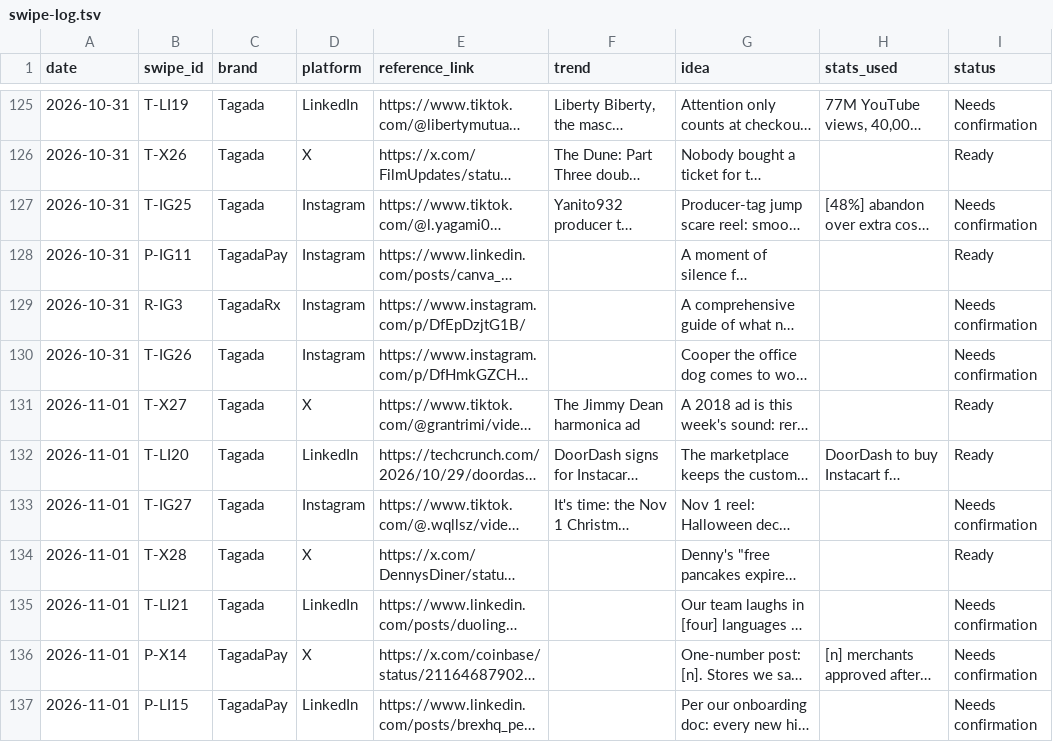
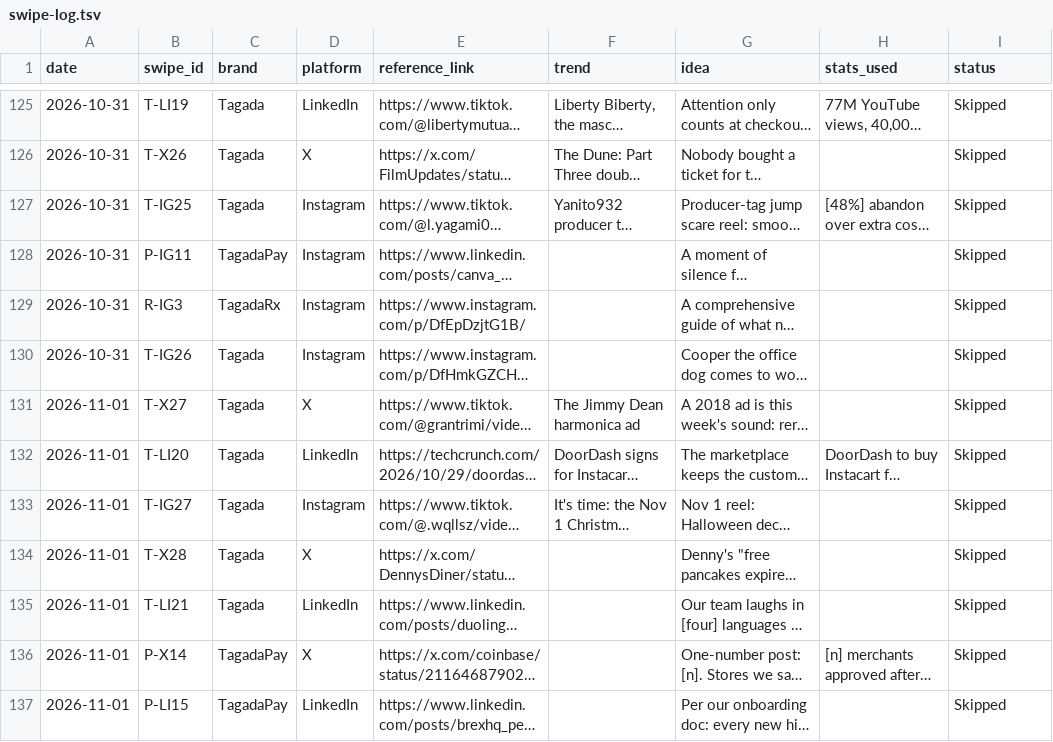
Before and after one commit to daminisolanki1309-netizen/tagadasocials, a TSV file: tagada/feed/swipe-log.tsv, drawn as a sheet; only a part is shown, gaps mark what is left out; long unchanged cells end in …; the diff covers the shown part only; the diff names each change by its address in the sheet, - before the commit and + after, or states it on an @@ line.

```diff
--- a/tagada/feed/swipe-log.tsv
+++ b/tagada/feed/swipe-log.tsv
-I125 (status): Needs confirmation
+I125 (status): Skipped
-I126 (status): Ready
+I126 (status): Skipped
-I127 (status): Needs confirmation
+I127 (status): Skipped
-I128 (status): Ready
+I128 (status): Skipped
-I129:I130 (status): Needs confirmation
+I129:I130 (status): Skipped
-I131:I132 (status): Ready
+I131:I132 (status): Skipped
-I133 (status): Needs confirmation
+I133 (status): Skipped
-I134 (status): Ready
+I134 (status): Skipped
-I135:I137 (status): Needs confirmation
+I135:I137 (status): Skipped
```
Also changed, not shown: 10 added rows and 40 edited cells elsewhere in this file.
